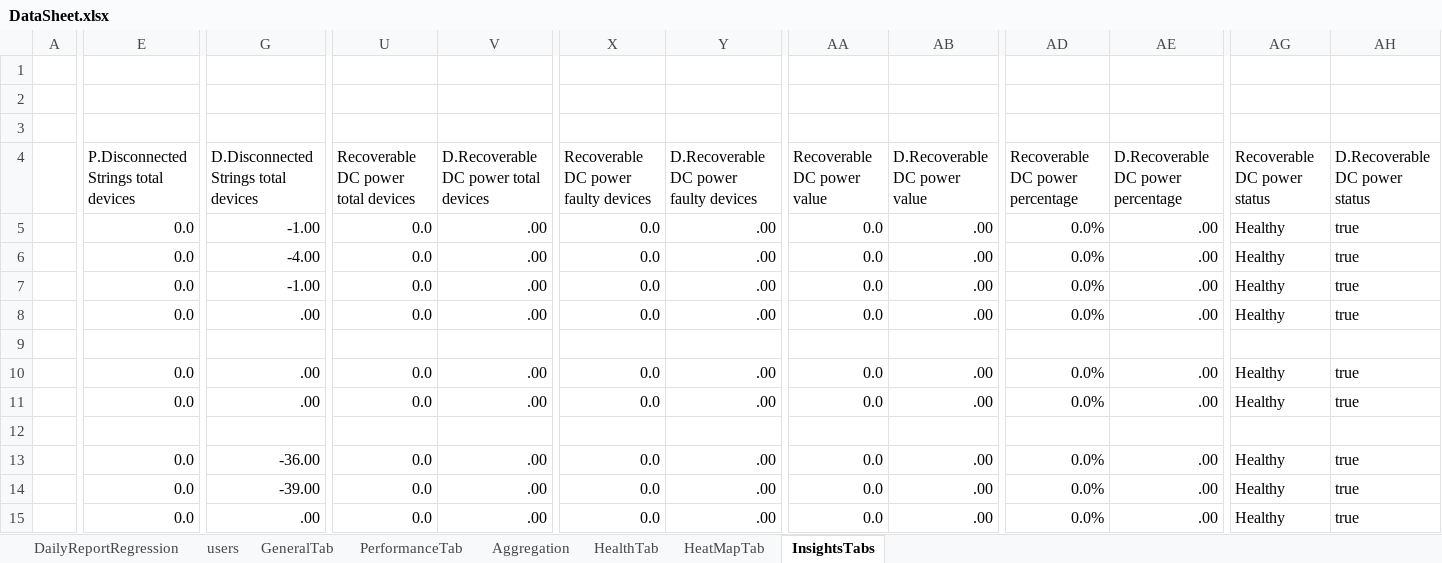
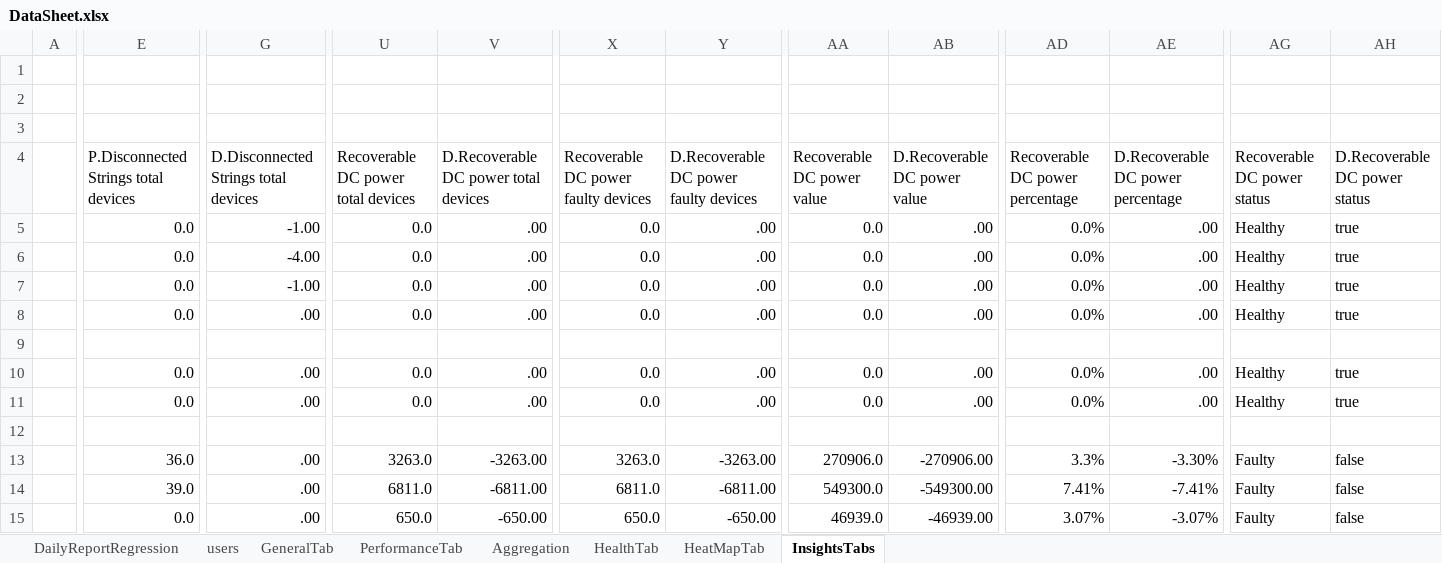
Before and after one commit to tariqalrob97/RayCatch, an Excel workbook: src/com/generic/config/DataSheet.xlsx, sheet InsightsTabs, drawn as a sheet; only a part is shown, gaps mark what is left out; values as stored, in another font and other column widths than the file's, no cell formats; conditional formats not drawn; removed rows and columns are numbered as before the commit, all else as after; rows hold the shown columns only; the diff covers the shown part only; the diff names each change by its address in the sheet, - before the commit and + after, or states it on an @@ line.

```diff
--- a/src/com/generic/config/DataSheet.xlsx (sheet InsightsTabs)
+++ b/src/com/generic/config/DataSheet.xlsx (sheet InsightsTabs)
-row 13:  | 0.0 | -36.00 | 0.0 | .00 | 0.0 | .00 | 0.0 | .00 | 0.0% | .00 | Healthy | true
+row 13:  | 36.0 | .00 | 3263.0 | -3263.00 | 3263.0 | -3263.00 | 270906.0 | -270906.00 | 3.3% | -3.30% | Faulty | false
-E14: 0.0
+E14: 39.0
-G14: -39.00
+G14: .00
-U14: 0.0
+U14: 6811.0
-V14: .00
+V14: -6811.00
-X14: 0.0
+X14: 6811.0
-Y14: .00
+Y14: -6811.00
-AA14 (Recoverable DC power value): 0.0
+AA14 (Recoverable DC power value): 549300.0
-AB14 (D.Recoverable DC power value): .00
+AB14 (D.Recoverable DC power value): -549300.00
-AD14 (Recoverable DC power percentage): 0.0%
+AD14 (Recoverable DC power percentage): 7.41%
-AE14: .00
+AE14: -7.41%
-AG14:AG15 (Recoverable DC power status): Healthy
+AG14:AG15 (Recoverable DC power status): Faulty
-AH14:AH15 (D.Recoverable DC power status): true
+AH14:AH15 (D.Recoverable DC power status): false
-U15: 0.0
+U15: 650.0
-V15: .00
+V15: -650.00
-X15: 0.0
+X15: 650.0
-Y15: .00
+Y15: -650.00
-AA15 (Recoverable DC power value): 0.0
+AA15 (Recoverable DC power value): 46939.0
-AB15 (D.Recoverable DC power value): .00
+AB15 (D.Recoverable DC power value): -46939.00
-AD15 (Recoverable DC power percentage): 0.0%
+AD15 (Recoverable DC power percentage): 3.07%
-AE15: .00
+AE15: -3.07%
```
Also changed, not shown: 42 edited cells elsewhere in this sheet, sheet Aggregation, cell formats, 3 other files.
